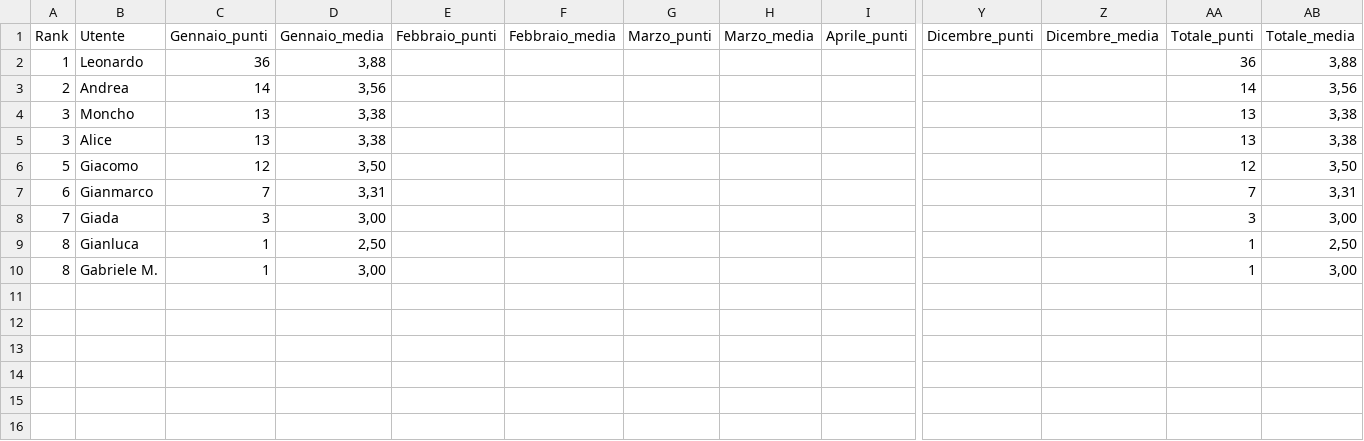
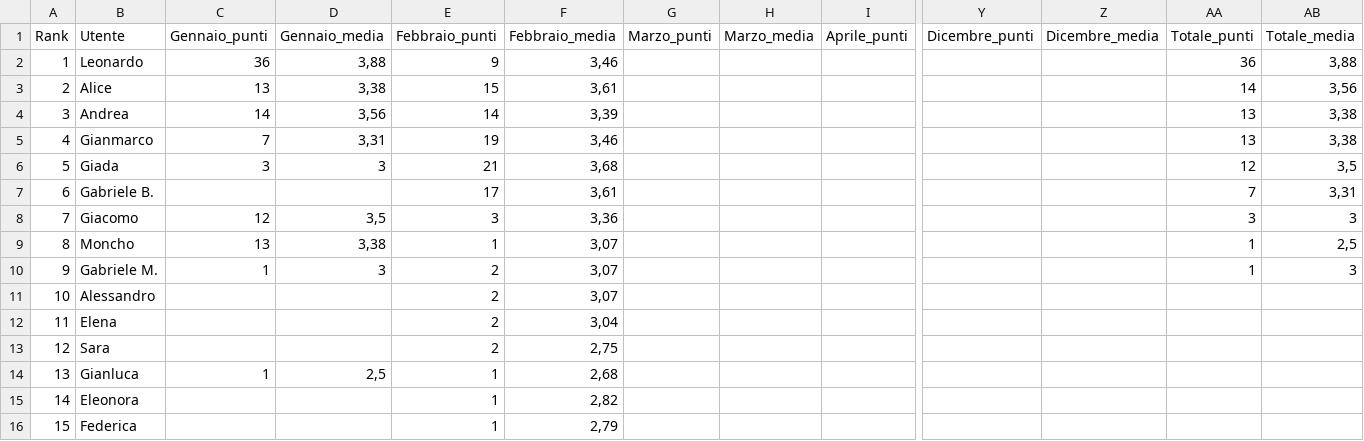
Before and after one commit to andreagiannico/musicleague, a CSV file: docs/data/totali/classifica_utenti.csv, drawn as a sheet; only a part is shown, gaps mark what is left out; removed rows and columns are numbered as before the commit, all else as after; rows hold the shown columns only; the diff names each change by its address in the sheet, - before the commit and + after, or states it on an @@ line.

```diff
--- a/docs/data/totali/classifica_utenti.csv
+++ b/docs/data/totali/classifica_utenti.csv
-E2 (Febbraio_punti): (empty)
+E2 (Febbraio_punti): 9
-F2 (Febbraio_media): (empty)
+F2 (Febbraio_media): 3,46
-row 3: 2 | Andrea | 14 | 3,56 |  |  |  |  |  |  |  | 14 | 3,56
-row 4: 3 | Moncho | 13 | 3,38 |  |  |  |  |  |  |  | 13 | 3,38
-A3 (Rank): 3
+A3 (Rank): 2
-E3 (Febbraio_punti): (empty)
+E3 (Febbraio_punti): 15
-F3 (Febbraio_media): (empty)
+F3 (Febbraio_media): 3,61
-AA3 (Totale_punti): 13
+AA3 (Totale_punti): 14
-AB3 (Totale_media): 3,38
+AB3 (Totale_media): 3,56
-row 6: 5 | Giacomo | 12 | 3,50 |  |  |  |  |  |  |  | 12 | 3,50
+row 4: 3 | Andrea | 14 | 3,56 | 14 | 3,39 |  |  |  |  |  | 13 | 3,38
-A5 (Rank): 6
+A5 (Rank): 4
-E5 (Febbraio_punti): (empty)
+E5 (Febbraio_punti): 19
-F5 (Febbraio_media): (empty)
+F5 (Febbraio_media): 3,46
-AA5 (Totale_punti): 7
+AA5 (Totale_punti): 13
-AB5 (Totale_media): 3,31
+AB5 (Totale_media): 3,38
-A6 (Rank): 7
+A6 (Rank): 5
-D6 (Gennaio_media): 3,00
+D6 (Gennaio_media): 3
-E6 (Febbraio_punti): (empty)
+E6 (Febbraio_punti): 21
-F6 (Febbraio_media): (empty)
+F6 (Febbraio_media): 3,68
-AA6 (Totale_punti): 3
+AA6 (Totale_punti): 12
-AB6 (Totale_media): 3,00
+AB6 (Totale_media): 3,5
-row 9: 8 | Gianluca | 1 | 2,50 |  |  |  |  |  |  |  | 1 | 2,50
+row 7: 6 | Gabriele B. |  |  | 17 | 3,61 |  |  |  |  |  | 7 | 3,31
+row 8: 7 | Giacomo | 12 | 3,5 | 3 | 3,36 |  |  |  |  |  | 3 | 3
+row 9: 8 | Moncho | 13 | 3,38 | 1 | 3,07 |  |  |  |  |  | 1 | 2,5
-A10 (Rank): 8
+A10 (Rank): 9
-D10 (Gennaio_media): 3,00
+D10 (Gennaio_media): 3
-E10 (Febbraio_punti): (empty)
+E10 (Febbraio_punti): 2
-F10 (Febbraio_media): (empty)
+F10 (Febbraio_media): 3,07
-AB10 (Totale_media): 3,00
+AB10 (Totale_media): 3
+row 11: 10 | Alessandro |  |  | 2 | 3,07
+row 12: 11 | Elena |  |  | 2 | 3,04
+row 13: 12 | Sara |  |  | 2 | 2,75
+row 14: 13 | Gianluca | 1 | 2,5 | 1 | 2,68
+row 15: 14 | Eleonora |  |  | 1 | 2,82
+row 16: 15 | Federica |  |  | 1 | 2,79
```
Also changed, not shown: docs/data/totali/classifica_canzoni.csv.
